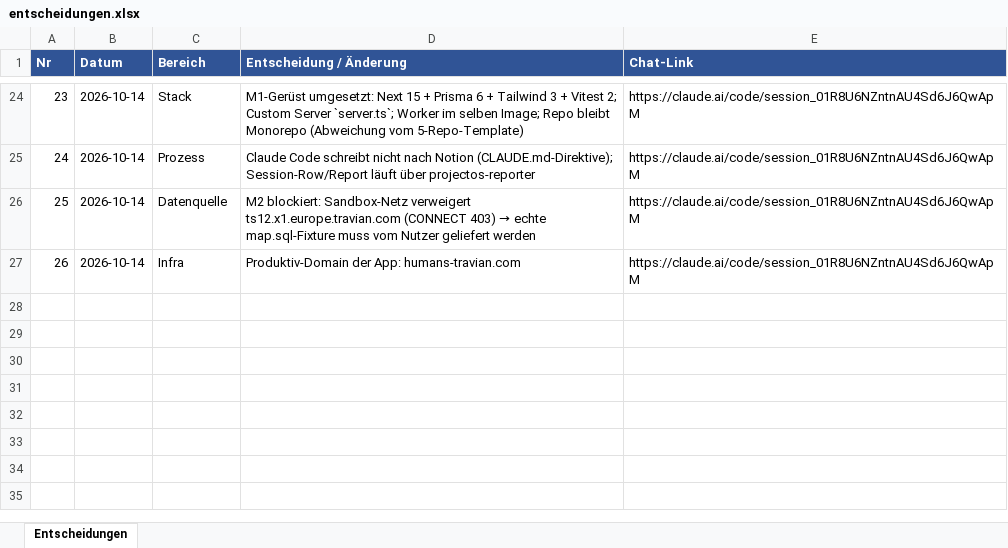
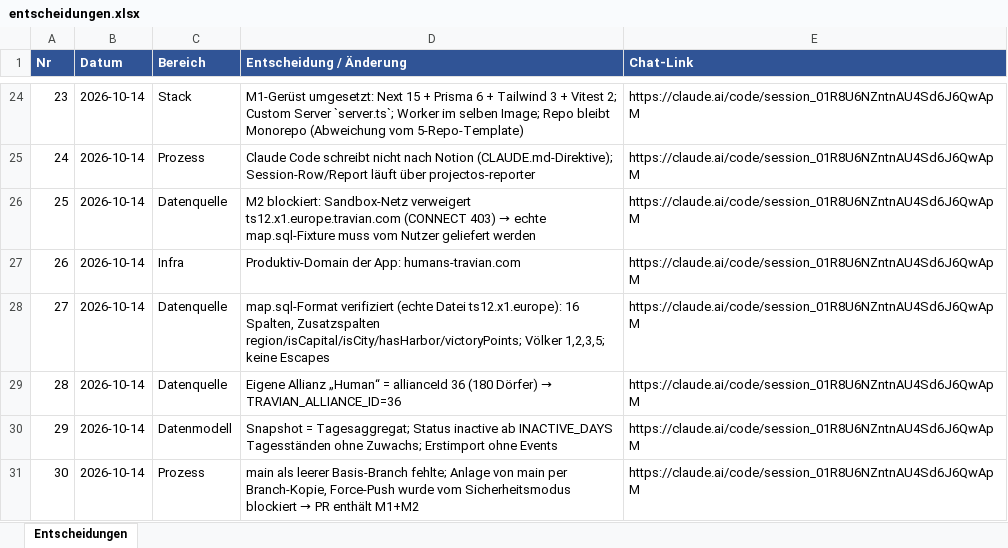
Before and after one commit to mgryfe95/travian-ally-tool, an Excel workbook: docs/projectos/entscheidungen.xlsx, sheet Entscheidungen, drawn as a sheet; only a part is shown, gaps mark what is left out; values as stored, in another font and other column widths than the file's, no borders; the diff names each change by its address in the sheet, - before the commit and + after, or states it on an @@ line.

```diff
--- a/docs/projectos/entscheidungen.xlsx (sheet Entscheidungen)
+++ b/docs/projectos/entscheidungen.xlsx (sheet Entscheidungen)
+row 28: 27 | 2026-10-14 | Datenquelle | map.sql-Format verifiziert (echte Datei ts12.x1.europe): 16 Spalten, Zusatzspalten region/isCapital/isCity/hasHarbor/victoryPoints; Völker 1,2,3,5; keine Escapes | https://claude.ai/code/session_01R8U6NZntnAU4Sd6J6QwApM
+row 29: 28 | 2026-10-14 | Datenquelle | Eigene Allianz „Human“ = allianceId 36 (180 Dörfer) → TRAVIAN_ALLIANCE_ID=36 | https://claude.ai/code/session_01R8U6NZntnAU4Sd6J6QwApM
+row 30: 29 | 2026-10-14 | Datenmodell | Snapshot = Tagesaggregat; Status inactive ab INACTIVE_DAYS Tagesständen ohne Zuwachs; Erstimport ohne Events | https://claude.ai/code/session_01R8U6NZntnAU4Sd6J6QwApM
+row 31: 30 | 2026-10-14 | Prozess | main als leerer Basis-Branch fehlte; Anlage von main per Branch-Kopie, Force-Push wurde vom Sicherheitsmodus blockiert → PR enthält M1+M2 | https://claude.ai/code/session_01R8U6NZntnAU4Sd6J6QwApM
```
Also changed, not shown: 31 other files.
